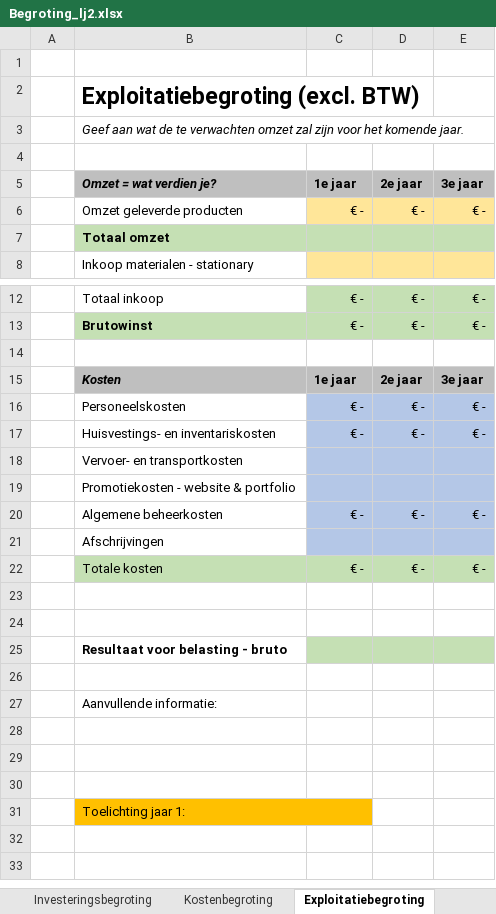
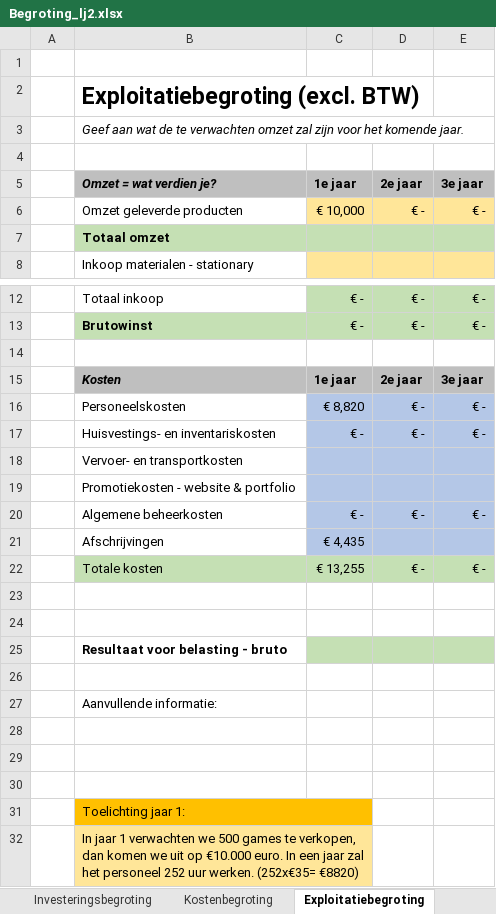
Before and after one commit to MEvan774/UnrealMythe, an Excel workbook: Content/Anna/ONV/Begroting_lj2.xlsx, sheet Exploitatiebegroting, drawn as a sheet; only a part is shown, gaps mark what is left out; values as stored, in another font and other column widths than the file's, no borders; the diff names each change by its address in the sheet, - before the commit and + after, or states it on an @@ line.

```diff
--- a/Content/Anna/ONV/Begroting_lj2.xlsx (sheet Exploitatiebegroting)
+++ b/Content/Anna/ONV/Begroting_lj2.xlsx (sheet Exploitatiebegroting)
-C6: € -
+C6: € 10,000
-C16: € -
+C16: € 8,820
-C21: (empty)
+C21: € 4,435
-C22: € -
+C22: € 13,255
+row 32:  | In jaar 1 verwachten we 500 games te verkopen, dan komen we uit op €10.000 euro. In een jaar zal het personeel 252 uur werken. (252x€35= €8820)
```
Also changed, not shown: sheet Kostenbegroting, sheet Investeringsbegroting, 19 other files.
